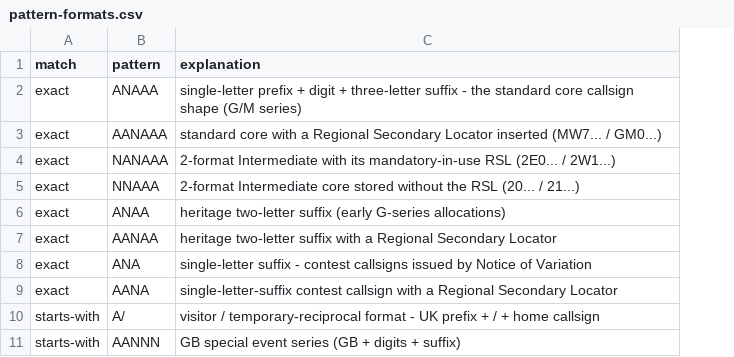
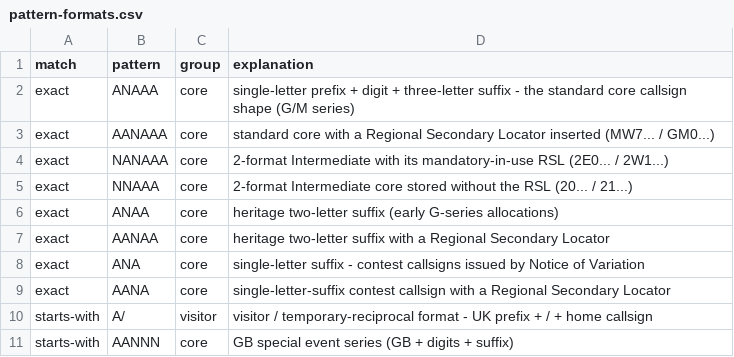
Before and after one commit to MysterAitch/amateur-callsigns-file-watch, a CSV file: reference-data/pattern-formats.csv, drawn as a sheet; the diff names each change by its address in the sheet, - before the commit and + after, or states it on an @@ line.

Commit message:
Pattern partition: visitor formats contained in their own table
The visitor family is numerous (19 distinct shapes in the latest
dataset - one per home-callsign form), so it moves out of the expected
list into its own section. pattern-formats.csv gains a group column
(core|visitor) to route matches; unexpected stays the review target.

```diff
--- a/reference-data/pattern-formats.csv
+++ b/reference-data/pattern-formats.csv
+column C (group), rows 2-11: core | core | core | core | core | core | core | core | visitor | core
```
Also changed, not shown: 2 other files.
